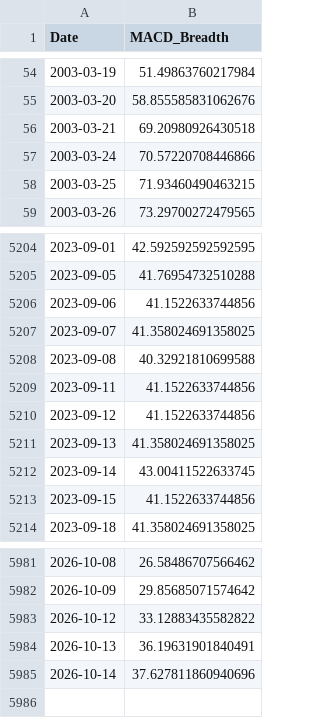
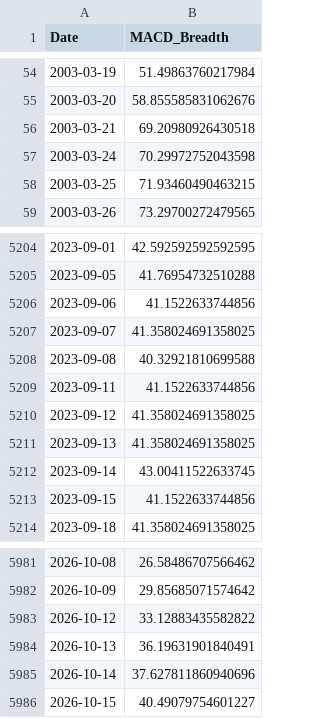
Before and after one commit to aljalajelab/market-dashboard, a CSV file: data/macd_spx.csv, drawn as a sheet; only a part is shown, gaps mark what is left out.

```diff
--- a/data/macd_spx.csv
+++ b/data/macd_spx.csv
@@ -56,3 +56,3 @@ Date,MACD_Breadth
 2003-03-21,69.20980926430518
-2003-03-24,70.57220708446866
+2003-03-24,70.29972752043598
 2003-03-25,71.93460490463215
@@ -5209,3 +5209,3 @@ Date,MACD_Breadth
 2023-09-11,41.1522633744856
-2023-09-12,41.1522633744856
+2023-09-12,41.358024691358025
 2023-09-13,41.358024691358025
@@ -5985 +5985,2 @@ Date,MACD_Breadth
 2026-10-14,37.627811860940696
+2026-10-15,40.49079754601227
```
Also changed, not shown: data/m21.csv, data/m50.csv, 13 other files.
